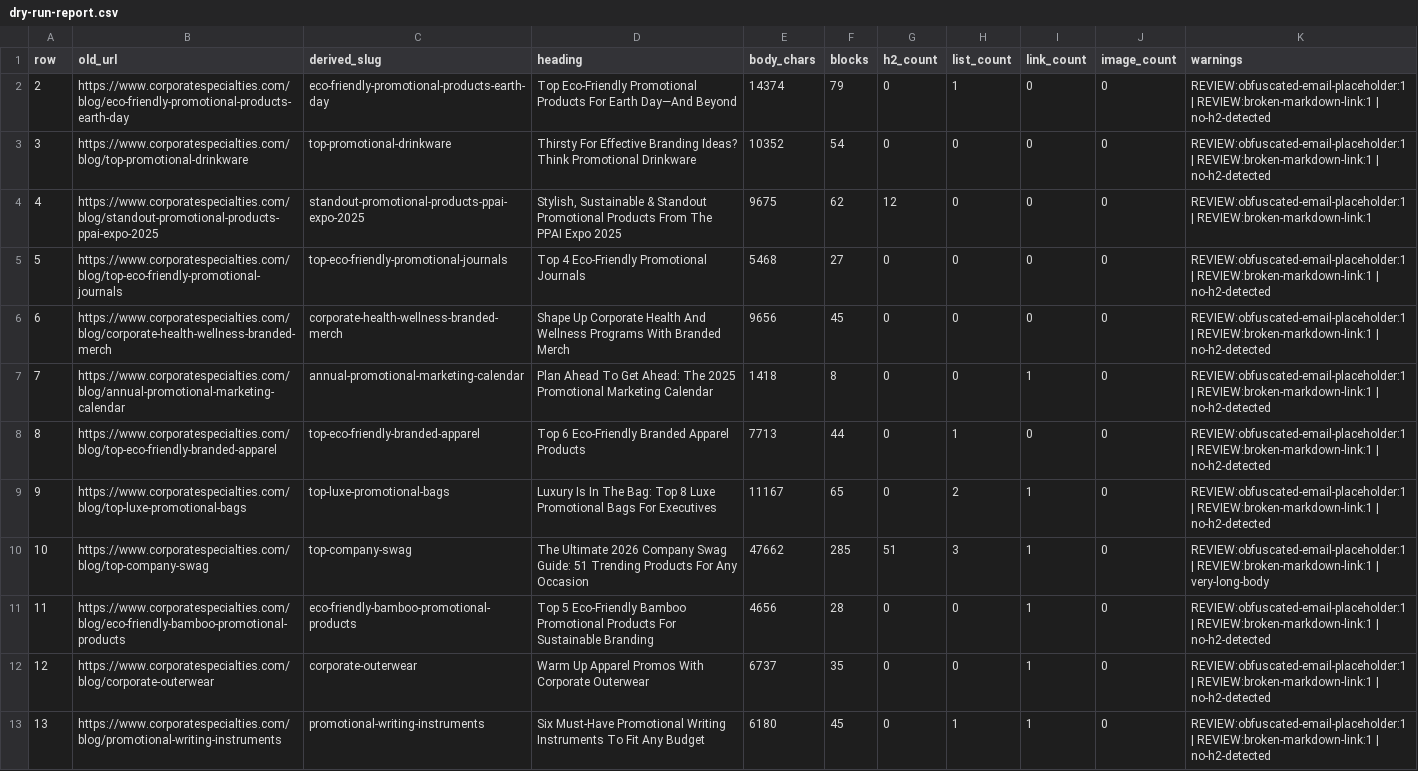
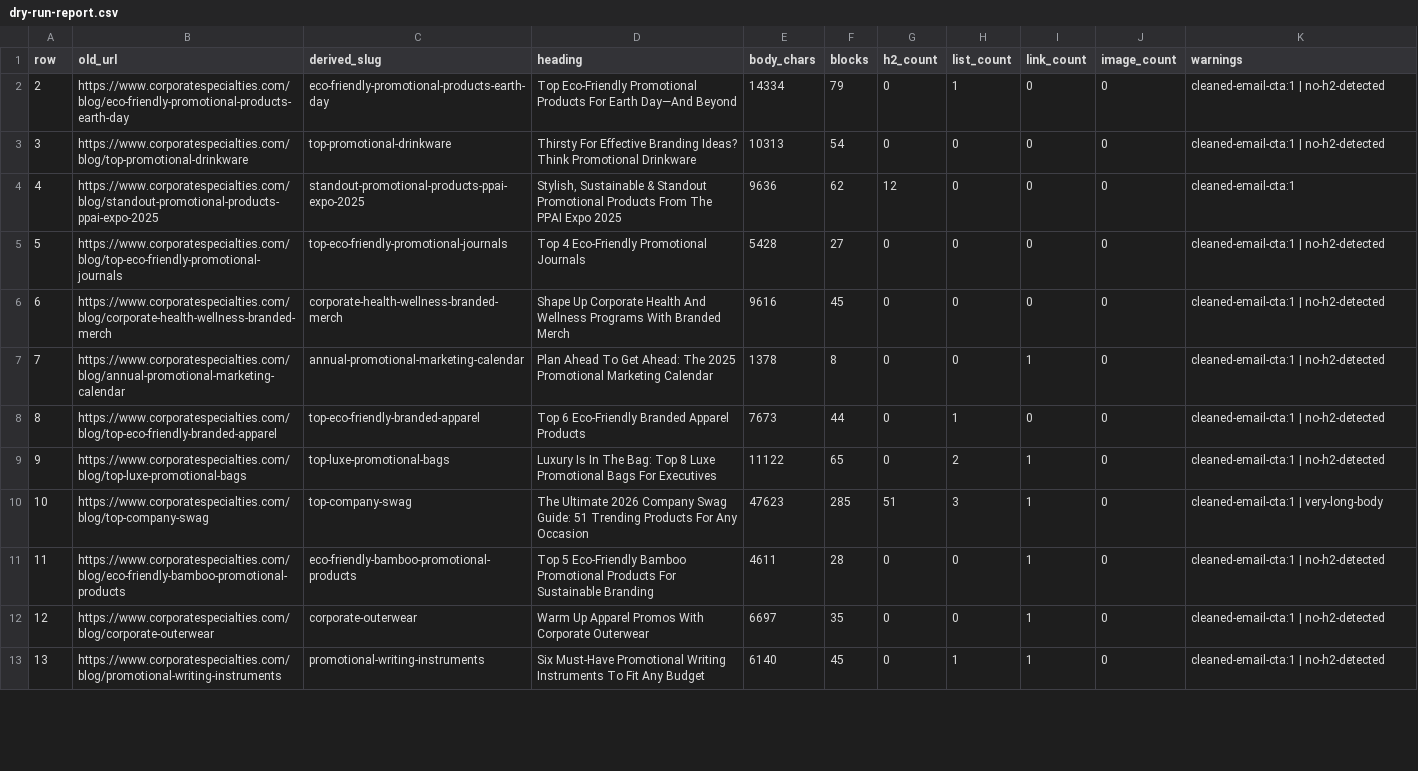
Before and after one commit to thesecondfriday/corpspecblog, a CSV file: migration/output/dry-run-report.csv, drawn as a sheet; only a part is shown; the diff covers the shown part only; the diff names each change by its address in the sheet, - before the commit and + after, or states it on an @@ line.

```diff
--- a/migration/output/dry-run-report.csv
+++ b/migration/output/dry-run-report.csv
-E2 (body_chars): 14374
+E2 (body_chars): 14334
-K2:K3 (warnings): REVIEW:obfuscated-email-placeholder:1 | REVIEW:broken-markdown-link:1 | no-h2-detected
+K2:K3 (warnings): cleaned-email-cta:1 | no-h2-detected
-E3 (body_chars): 10352
+E3 (body_chars): 10313
-E4 (body_chars): 9675
+E4 (body_chars): 9636
-K4 (warnings): REVIEW:obfuscated-email-placeholder:1 | REVIEW:broken-markdown-link:1
+K4 (warnings): cleaned-email-cta:1
-E5 (body_chars): 5468
+E5 (body_chars): 5428
-K5:K9 (warnings): REVIEW:obfuscated-email-placeholder:1 | REVIEW:broken-markdown-link:1 | no-h2-detected
+K5:K9 (warnings): cleaned-email-cta:1 | no-h2-detected
-E6 (body_chars): 9656
+E6 (body_chars): 9616
-E7 (body_chars): 1418
+E7 (body_chars): 1378
-E8 (body_chars): 7713
+E8 (body_chars): 7673
-E9 (body_chars): 11167
+E9 (body_chars): 11122
-E10 (body_chars): 47662
+E10 (body_chars): 47623
-K10 (warnings): REVIEW:obfuscated-email-placeholder:1 | REVIEW:broken-markdown-link:1 | very-long-body
+K10 (warnings): cleaned-email-cta:1 | very-long-body
-E11 (body_chars): 4656
+E11 (body_chars): 4611
-K11:K13 (warnings): REVIEW:obfuscated-email-placeholder:1 | REVIEW:broken-markdown-link:1 | no-h2-detected
+K11:K13 (warnings): cleaned-email-cta:1 | no-h2-detected
-E12 (body_chars): 6737
+E12 (body_chars): 6697
-E13 (body_chars): 6180
+E13 (body_chars): 6140
```
Also changed, not shown: 114 edited cells elsewhere in this file, 1 other file.
